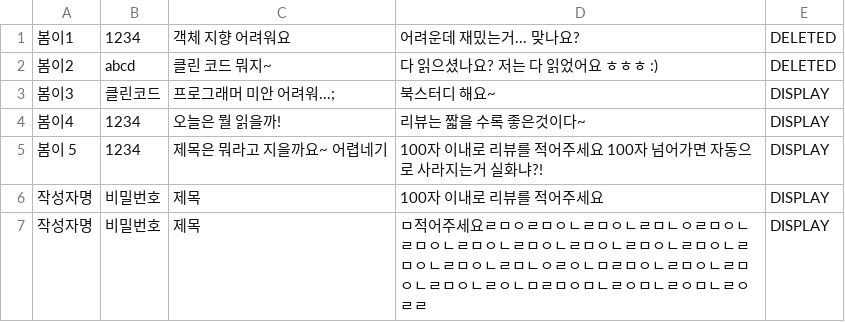
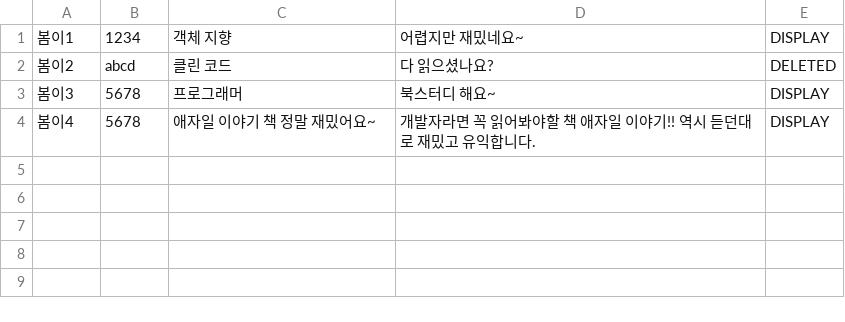
Before and after one commit to mjjeon2645/web-01-project01-mjjeon2645, a CSV file: reviewsdata.csv, drawn as a sheet.

```diff
--- a/reviewsdata.csv
+++ b/reviewsdata.csv
@@ -1,7 +1,4 @@
-봄이1,1234,객체 지향 어려워요,어려운데 재밌는거... 맞나요?,DELETED
-봄이2,abcd,클린 코드 뭐지~,다 읽으셨나요? 저는 다 읽었어요 ㅎㅎㅎ :),DELETED
-봄이3,클린코드,프로그래머 미안 어려워...;,북스터디 해요~,DISPLAY
-봄이4,1234,오늘은 뭘 읽을까!,리뷰는 짧을 수록 좋은것이다~,DISPLAY
-봄이 5,1234,제목은 뭐라고 지을까요~ 어렵네기,100자 이내로 리뷰를 적어주세요 100자 넘어가면 자동으로 사라지는거 실화냐?!,DISPLAY
-작성자명,비밀번호,제목,100자 이내로 리뷰를 적어주세요,DISPLAY
-작성자명,비밀번호,제목,ㅁ적어주세요ㄹㅁㅇㄹㅁㅇㄴㄹㅁㅇㄴㄹㅁㄴㅇㄹㅁㅇㄴㄹㅁㅇㄴㄹㅁㅇㄴㄹㅁㅇㄴㄹㅁㅇㄴㄹㅁㅇㄴㄹㅁㅇㄴㄹㅁㅇㄴㄹㅁㅇㄴㄹㅁㄴㅇㄹㅇㄴㅁㄹㅁㅇㄴㄹㅁㅇㄴㄹㅁㅇㄴㄹㅁㅇㄴㄹㅇㄴㅁㄹㅁㅇㅁㄴㄹㅇㅁㄴㄹㅇㅁㄴㄹㅇㄹㄹ,DISPLAY
+봄이1,1234,객체 지향,어렵지만 재밌네요~,DISPLAY
+봄이2,abcd,클린 코드,다 읽으셨나요?,DELETED
+봄이3,5678,프로그래머,북스터디 해요~,DISPLAY
+봄이4,5678,애자일 이야기 책 정말 재밌어요~,개발자라면 꼭 읽어봐야할 책 애자일 이야기!! 역시 듣던대로 재밌고 유익합니다.,DISPLAY
```
Also changed, not shown: 2 other files.
